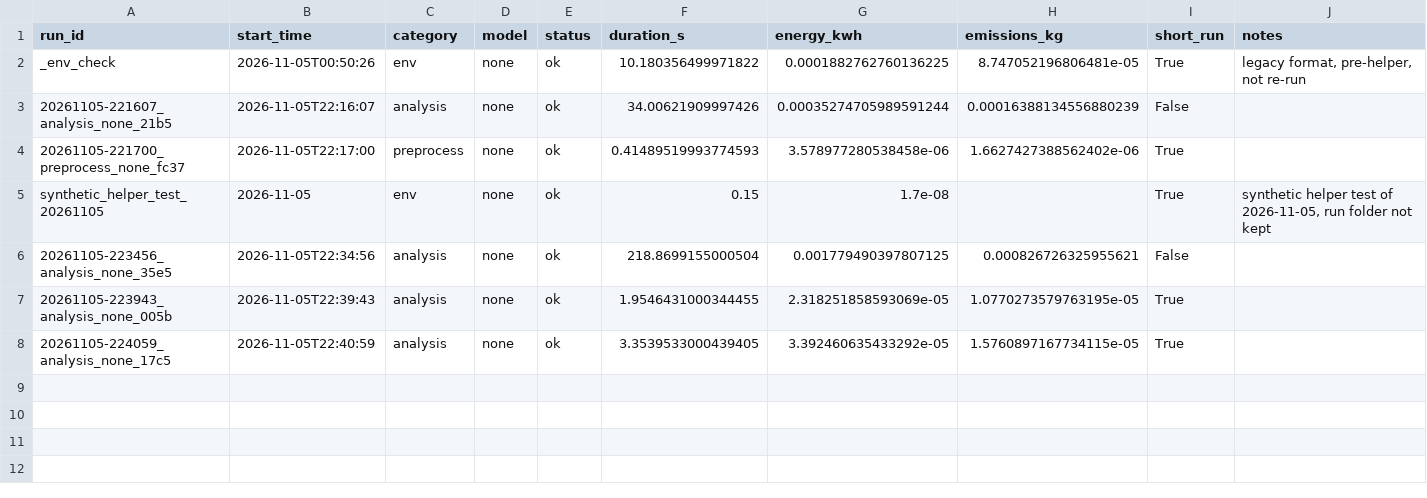
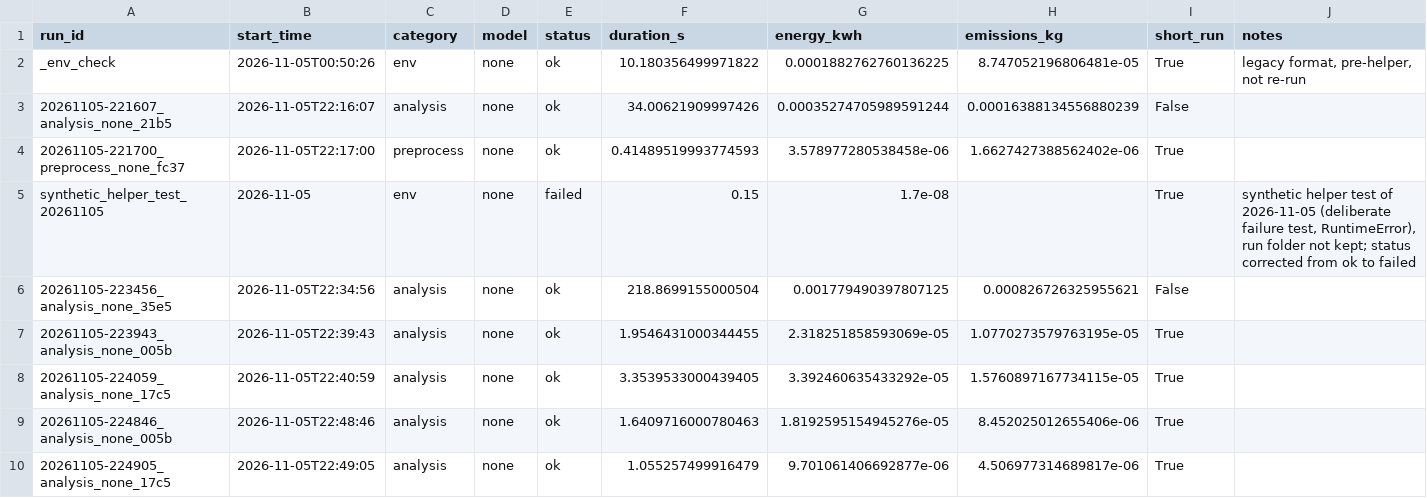
Before and after one commit to HalitBatuhanASLAN/DL-Project, a CSV file: runs/index.csv, drawn as a sheet.

```diff
--- a/runs/index.csv
+++ b/runs/index.csv
@@ -4,3 +4,3 @@ _env_check,2026-11-05T00:50:26,env,none,ok,10.180356499971822,0.0001882762760136
 20261105-221700_preprocess_none_fc37,2026-11-05T22:17:00,preprocess,none,ok,0.41489519993774593,3.578977280538458e-06,1.6627427388562402e-06,True,
-synthetic_helper_test_20261105,2026-11-05,env,none,ok,0.15,1.7e-08,,True,"synthetic helper test of 2026-11-05, run folder not kept"
+synthetic_helper_test_20261105,2026-11-05,env,none,failed,0.15,1.7e-08,,True,"synthetic helper test of 2026-11-05 (deliberate failure test, RuntimeError), run folder not kept; status corrected from ok to failed"
 20261105-223456_analysis_none_35e5,2026-11-05T22:34:56,analysis,none,ok,218.8699155000504,0.001779490397807125,0.000826726325955621,False,
@@ -8 +8,3 @@ synthetic_helper_test_20261105,2026-11-05,env,none,ok,0.15,1.7e-08,,True,"synthe
 20261105-224059_analysis_none_17c5,2026-11-05T22:40:59,analysis,none,ok,3.3539533000439405,3.392460635433292e-05,1.5760897167734115e-05,True,
+20261105-224846_analysis_none_005b,2026-11-05T22:48:46,analysis,none,ok,1.6409716000780463,1.8192595154945276e-05,8.452025012655406e-06,True,
+20261105-224905_analysis_none_17c5,2026-11-05T22:49:05,analysis,none,ok,1.055257499916479,9.701061406692877e-06,4.506977314689817e-06,True,
```
Also changed, not shown: results/visual_check/blur_similarity.csv, 14 other files.
